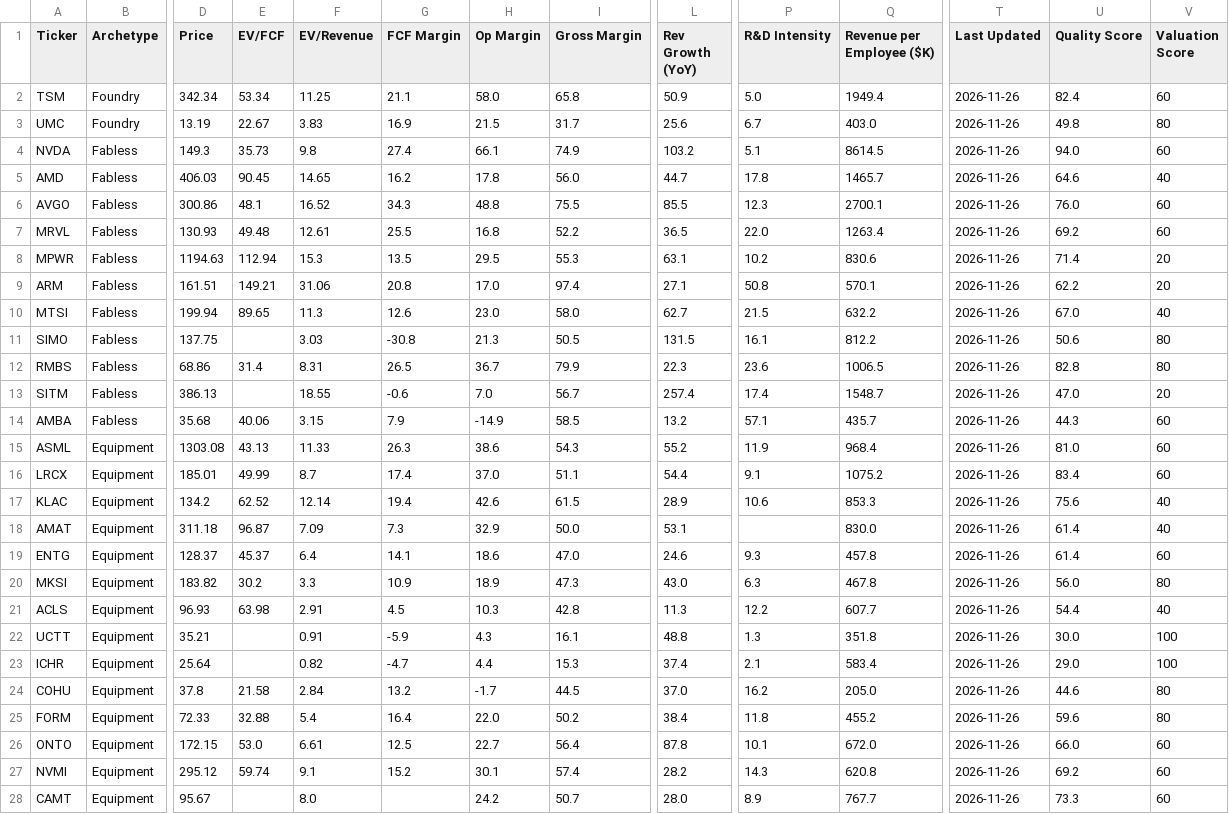
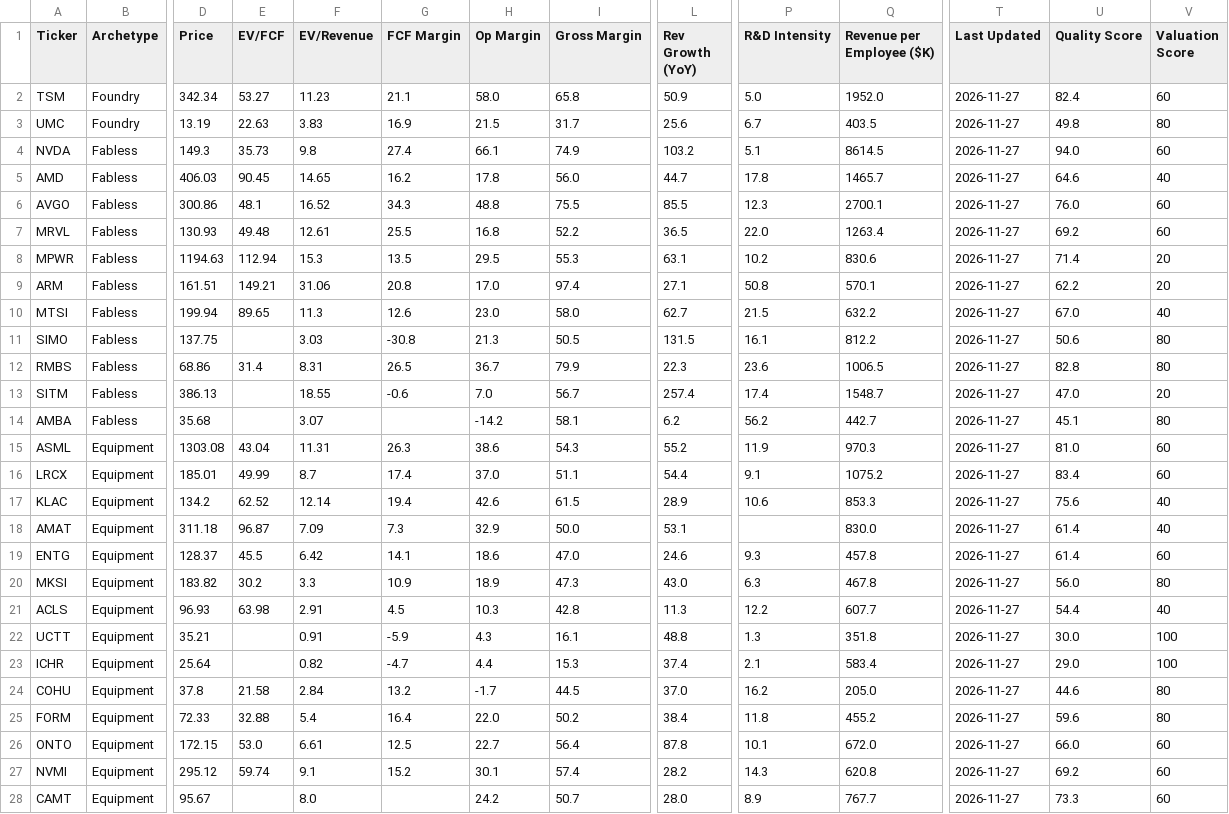
Before and after one commit to NersesArslan/Stockify, a CSV file: data/semis_scored.csv, drawn as a sheet; only a part is shown, gaps mark what is left out; the diff covers the shown part only; the diff names each change by its address in the sheet, - before the commit and + after, or states it on an @@ line.

```diff
--- a/data/semis_scored.csv
+++ b/data/semis_scored.csv
-E2 (EV/FCF): 53.34
+E2 (EV/FCF): 53.27
-F2 (EV/Revenue): 11.25
+F2 (EV/Revenue): 11.23
-Q2 (Revenue per Employee ($K)): 1949.4
+Q2 (Revenue per Employee ($K)): 1952.0
-T2:T28 (Last Updated): 2026-11-26
+T2:T28 (Last Updated): 2026-11-27
-E3 (EV/FCF): 22.67
+E3 (EV/FCF): 22.63
-Q3 (Revenue per Employee ($K)): 403.0
+Q3 (Revenue per Employee ($K)): 403.5
-E14 (EV/FCF): 40.06
+E14 (EV/FCF): (empty)
-F14 (EV/Revenue): 3.15
+F14 (EV/Revenue): 3.07
-G14 (FCF Margin): 7.9
+G14 (FCF Margin): (empty)
-H14 (Op Margin): -14.9
+H14 (Op Margin): -14.2
-I14 (Gross Margin): 58.5
+I14 (Gross Margin): 58.1
-L14 (Rev Growth (YoY)): 13.2
+L14 (Rev Growth (YoY)): 6.2
-P14 (R&D Intensity): 57.1
+P14 (R&D Intensity): 56.2
-Q14 (Revenue per Employee ($K)): 435.7
+Q14 (Revenue per Employee ($K)): 442.7
-U14 (Quality Score): 44.3
+U14 (Quality Score): 45.1
-V14 (Valuation Score): 60
+V14 (Valuation Score): 80
-E15 (EV/FCF): 43.13
+E15 (EV/FCF): 43.04
-F15 (EV/Revenue): 11.33
+F15 (EV/Revenue): 11.31
-Q15 (Revenue per Employee ($K)): 968.4
+Q15 (Revenue per Employee ($K)): 970.3
-E19 (EV/FCF): 45.37
+E19 (EV/FCF): 45.5
-F19 (EV/Revenue): 6.4
+F19 (EV/Revenue): 6.42
```
Also changed, not shown: 10 edited cells elsewhere in this file, data/cloud.csv, data/history.csv, 6 other files.
